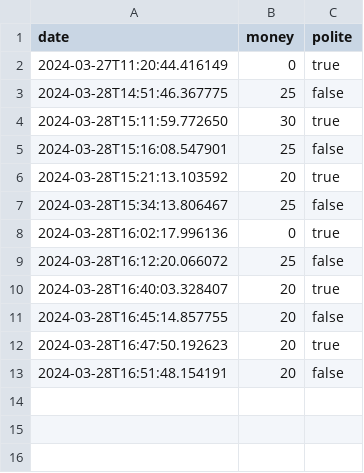
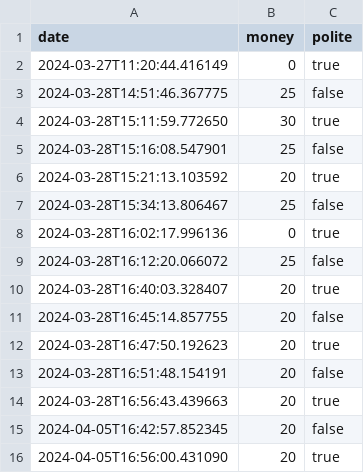
Before and after one commit to albinkempe/DARTanjang, a CSV file: data/db.csv, drawn as a sheet.

```diff
--- a/data/db.csv
+++ b/data/db.csv
@@ -13 +13,4 @@ date, money, polite
 2024-03-28T16:51:48.154191, 20, false
+2024-03-28T16:56:43.439663, 20, true
+2024-04-05T16:42:57.852345, 20, false
+2024-04-05T16:56:00.431090, 20, true
```
Also changed, not shown: 11 other files.
